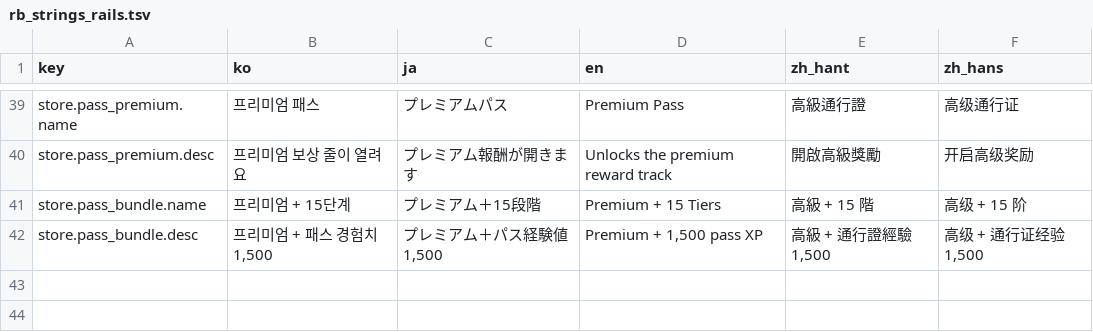
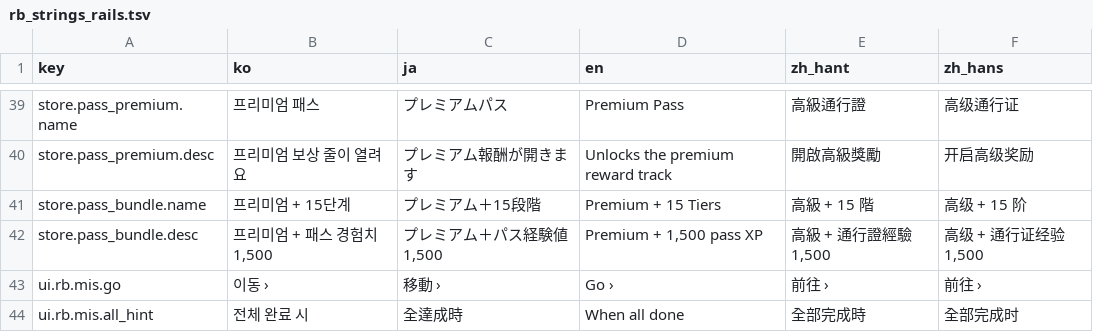
Before and after one commit to inpiawon-ui/AvengingSprit, a TSV file: Projects/AVSR/Localization/rb_strings_rails.tsv, drawn as a sheet; only a part is shown, gaps mark what is left out; the diff names each change by its address in the sheet, - before the commit and + after, or states it on an @@ line.

```diff
--- a/Projects/AVSR/Localization/rb_strings_rails.tsv
+++ b/Projects/AVSR/Localization/rb_strings_rails.tsv
+row 43: ui.rb.mis.go | 이동 › | 移動 › | Go › | 前往 › | 前往 ›
+row 44: ui.rb.mis.all_hint | 전체 완료 시 | 全達成時 | When all done | 全部完成時 | 全部完成时
```
Also changed, not shown: Projects/AVSR/Localization/AVSR_Strings.tsv, Projects/AVSR/Localization/rb_strings_challenge.tsv, 9 other files.
